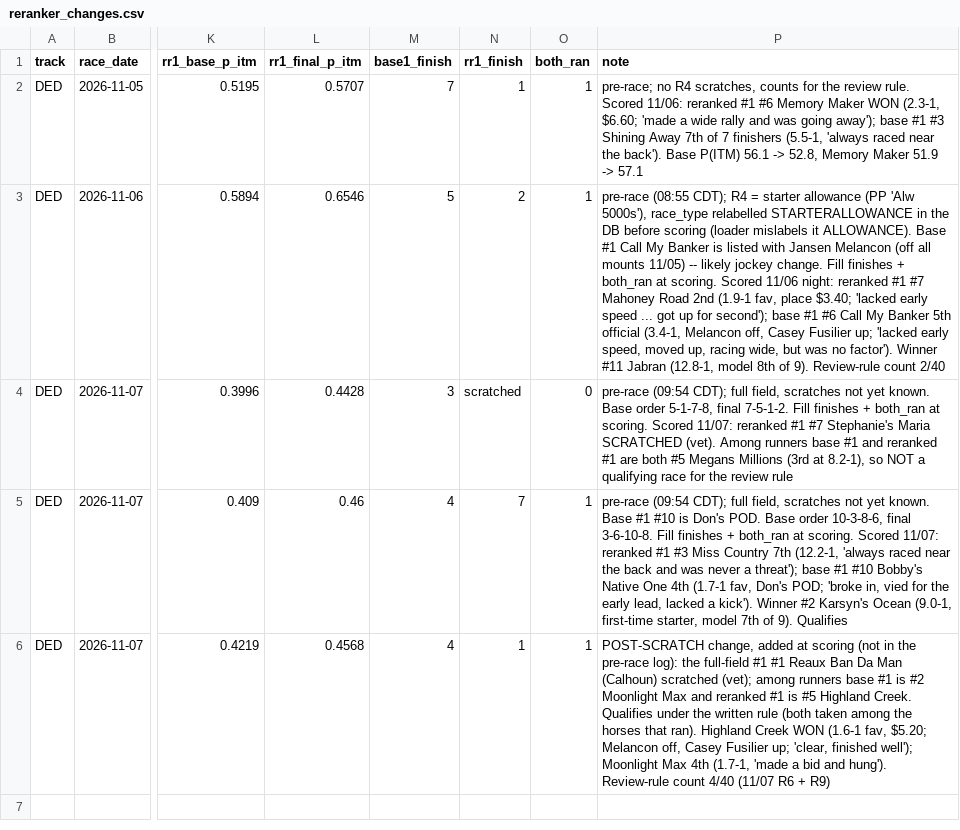
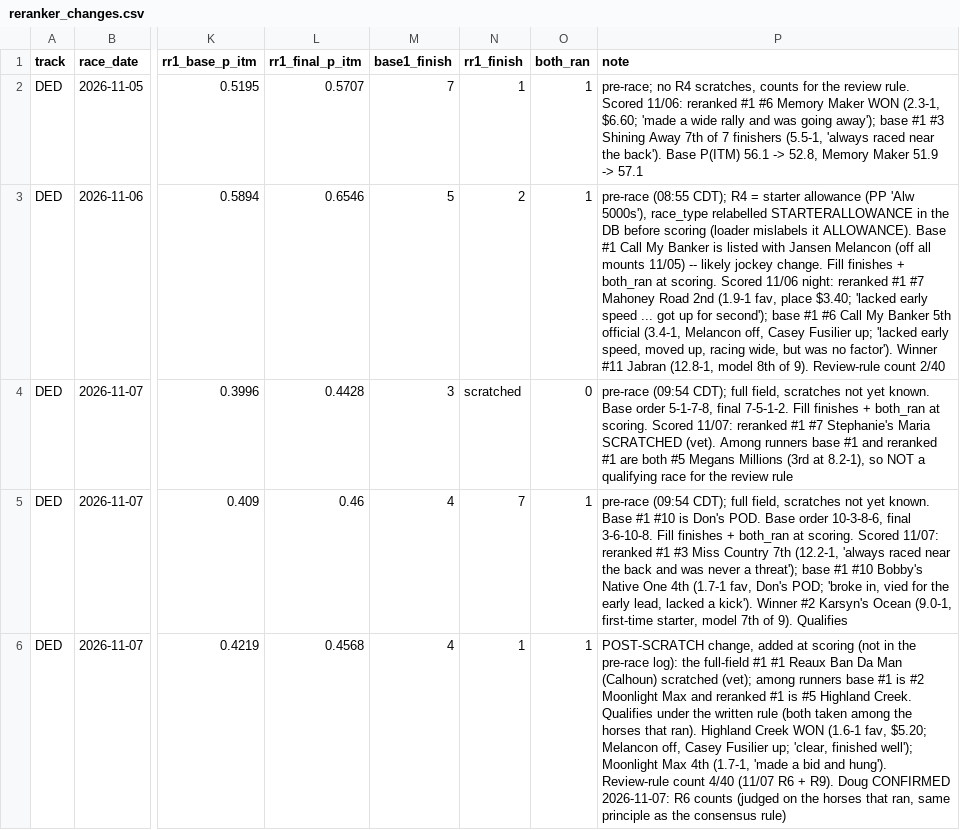
Before and after one commit to Authentic-66/benter-model_v2-data, a CSV file: scripts_dpv1/tracking/reranker_changes.csv, drawn as a sheet; only a part is shown, gaps mark what is left out; the diff names each change by its address in the sheet, - before the commit and + after, or states it on an @@ line.

```diff
--- a/scripts_dpv1/tracking/reranker_changes.csv
+++ b/scripts_dpv1/tracking/reranker_changes.csv
-P6 (note): …R6 + R9)
+P6 (note): …R6 + R9). Doug CONFIRMED 2026-11-07: R6 counts (judged on the horses that ran, same principle as the consensus rule)
```
Also changed, not shown: 2 other files.
